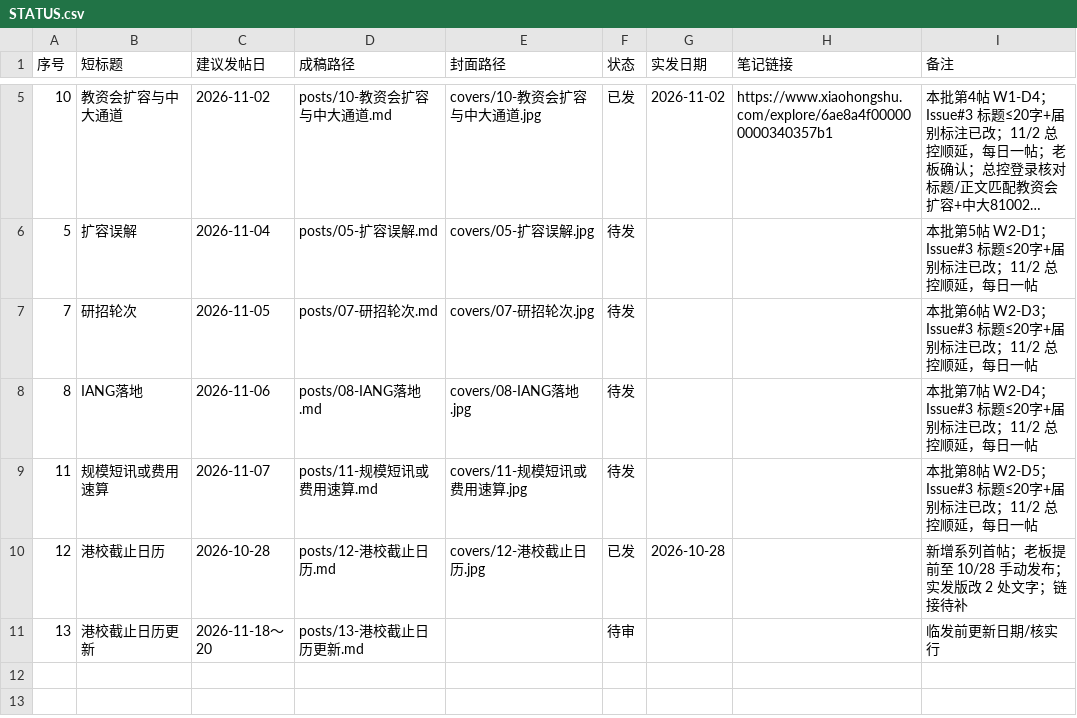
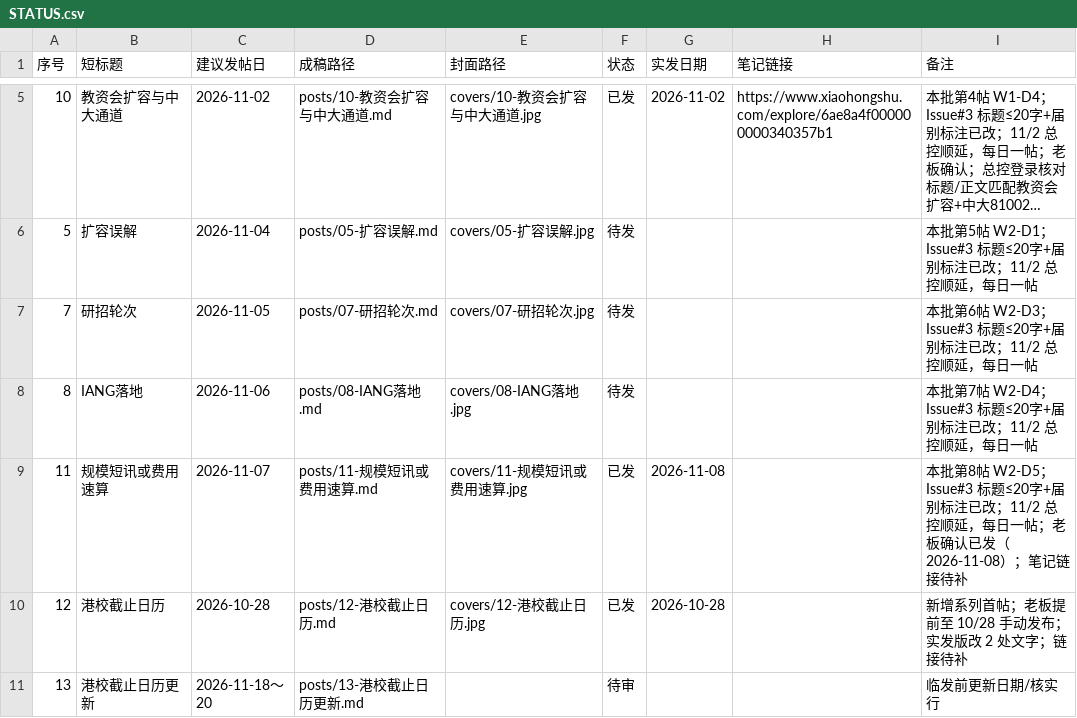
Before and after one commit to MrHypeer/hipipe-xiaohongshu, a CSV file: STATUS.csv, drawn as a sheet; only a part is shown, gaps mark what is left out; long unchanged cells end in ….

Commit message:
STATUS: #11 已发 2026-11-08
老板确认已发；笔记链接待补。

```diff
--- a/STATUS.csv
+++ b/STATUS.csv
@@ -8,3 +8,3 @@
 8,IANG落地,2026-11-06,posts/08-IANG落地.md,covers/08-IANG落地.jpg,待发,,,本批第7帖 W2-D4；Issue#3 标题≤20字+届别标注已改；11/2 总控顺延，每日一帖
-11,规模短讯或费用速算,2026-11-07,posts/11-规模短讯或费用速算.md,covers/11-规模短讯或费用速算.jpg,待发,,,本批第8帖 W2-D5；Issue#3 标题≤20字+届别标注已改；11/2 总控顺延，每日一帖
+11,规模短讯或费用速算,2026-11-07,posts/11-规模短讯或费用速算.md,covers/11-规模短讯或费用速算.jpg,已发,2026-11-08,,本批第8帖 W2-D5；Issue#3 标题≤20字+届别标注已改；11/2 总控顺延，每日一帖；老板确认已发（2026-11-08）；笔记链接待补
 12,港校截止日历,2026-10-28,posts/12-港校截止日历.md,covers/12-港校截止日历.jpg,已发,2026-10-28,,新增系列首帖；老板提前至 10/28 手动发布；实发版改 2 处文字；链接待补
```
Also changed, not shown: 4 other files.
